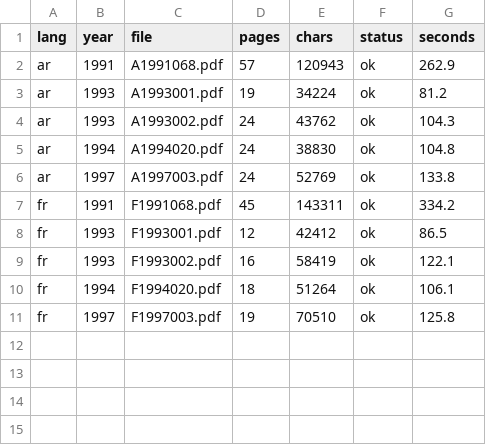
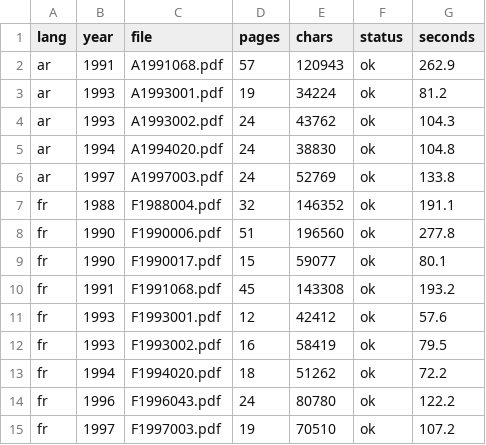
Before and after one commit to rcr-project1/jurideazor, a CSV file: data/processed/ocr_report_v2.csv, drawn as a sheet.

```diff
--- a/data/processed/ocr_report_v2.csv
+++ b/data/processed/ocr_report_v2.csv
@@ -6,6 +6,10 @@ ar,1994,A1994020.pdf,24,38830,ok,104.8
 ar,1997,A1997003.pdf,24,52769,ok,133.8
-fr,1991,F1991068.pdf,45,143311,ok,334.2
-fr,1993,F1993001.pdf,12,42412,ok,86.5
-fr,1993,F1993002.pdf,16,58419,ok,122.1
-fr,1994,F1994020.pdf,18,51264,ok,106.1
-fr,1997,F1997003.pdf,19,70510,ok,125.8
+fr,1988,F1988004.pdf,32,146352,ok,191.1
+fr,1990,F1990006.pdf,51,196560,ok,277.8
+fr,1990,F1990017.pdf,15,59077,ok,80.1
+fr,1991,F1991068.pdf,45,143308,ok,193.2
+fr,1993,F1993001.pdf,12,42412,ok,57.6
+fr,1993,F1993002.pdf,16,58419,ok,79.5
+fr,1994,F1994020.pdf,18,51262,ok,72.2
+fr,1996,F1996043.pdf,24,80780,ok,122.2
+fr,1997,F1997003.pdf,19,70510,ok,107.2
```
Also changed, not shown: data/processed/ocr_manifest_v2.csv, data/processed/ocr_pages_v2.csv, 9 other files.
